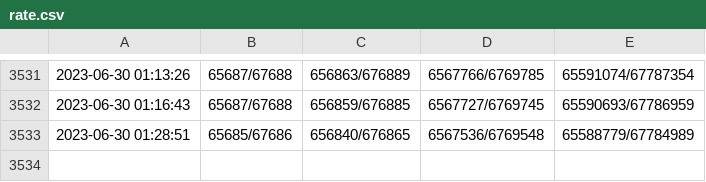
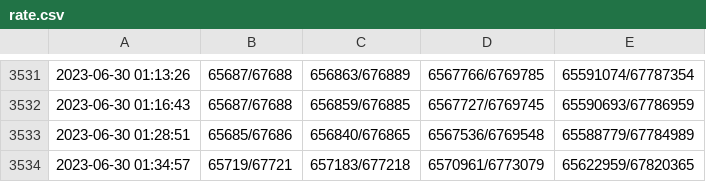
Before and after one commit to PH-68/FalloutExchangeRate, a CSV file: rate.csv, drawn as a sheet; only a part is shown, gaps mark what is left out; the diff names each change by its address in the sheet, - before the commit and + after, or states it on an @@ line.

Commit message:
2023-06-30 01:34:57,65719/67721,657183/677218,6570961/6773079,65622959/67820365

```diff
--- a/rate.csv
+++ b/rate.csv
+row 3534: 2023-06-30 01:34:57 | 65719/67721 | 657183/677218 | 6570961/6773079 | 65622959/67820365
```
